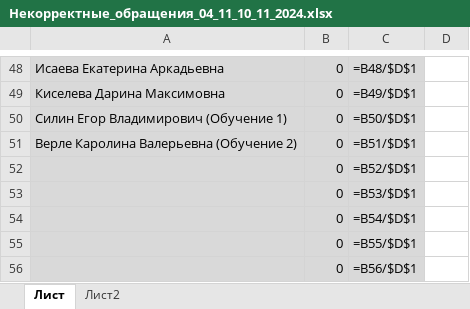
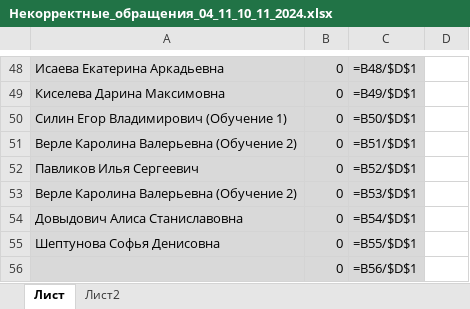
Before and after one commit to Gregorii00/ICL_bot_SV, an Excel workbook: files_samples/Некорректные_обращения_04_11_10_11_2024.xlsx, sheet Лист, drawn as a sheet; only a part is shown, gaps mark what is left out; values as stored, in another font and other column widths than the file's, no borders; formulas without a stored value are shown as written; the diff names each change by its address in the sheet, - before the commit and + after, or states it on an @@ line.

```diff
--- a/files_samples/Некорректные_обращения_04_11_10_11_2024.xlsx (sheet Лист)
+++ b/files_samples/Некорректные_обращения_04_11_10_11_2024.xlsx (sheet Лист)
-A52: (empty)
+A52: Павликов Илья Сергеевич
-A53: (empty)
+A53: Верле Каролина Валерьевна (Обучение 2)
-A54: (empty)
+A54: Довыдович Алиса Станиславовна
-A55: (empty)
+A55: Шептунова Софья Денисовна
```
Also changed, not shown: files_samples/Итоги 04.11-10.11.2024.xlsx, 8 other files.
